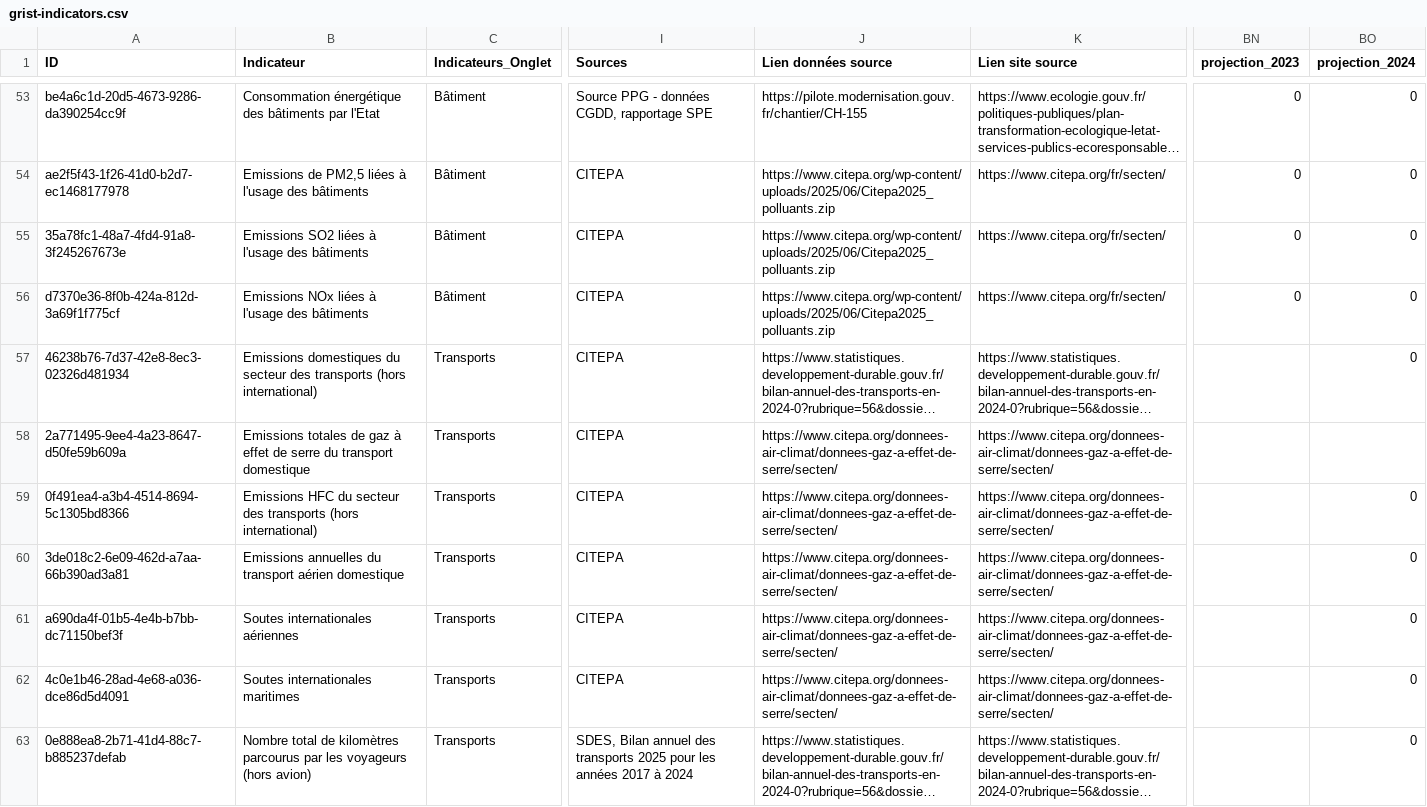
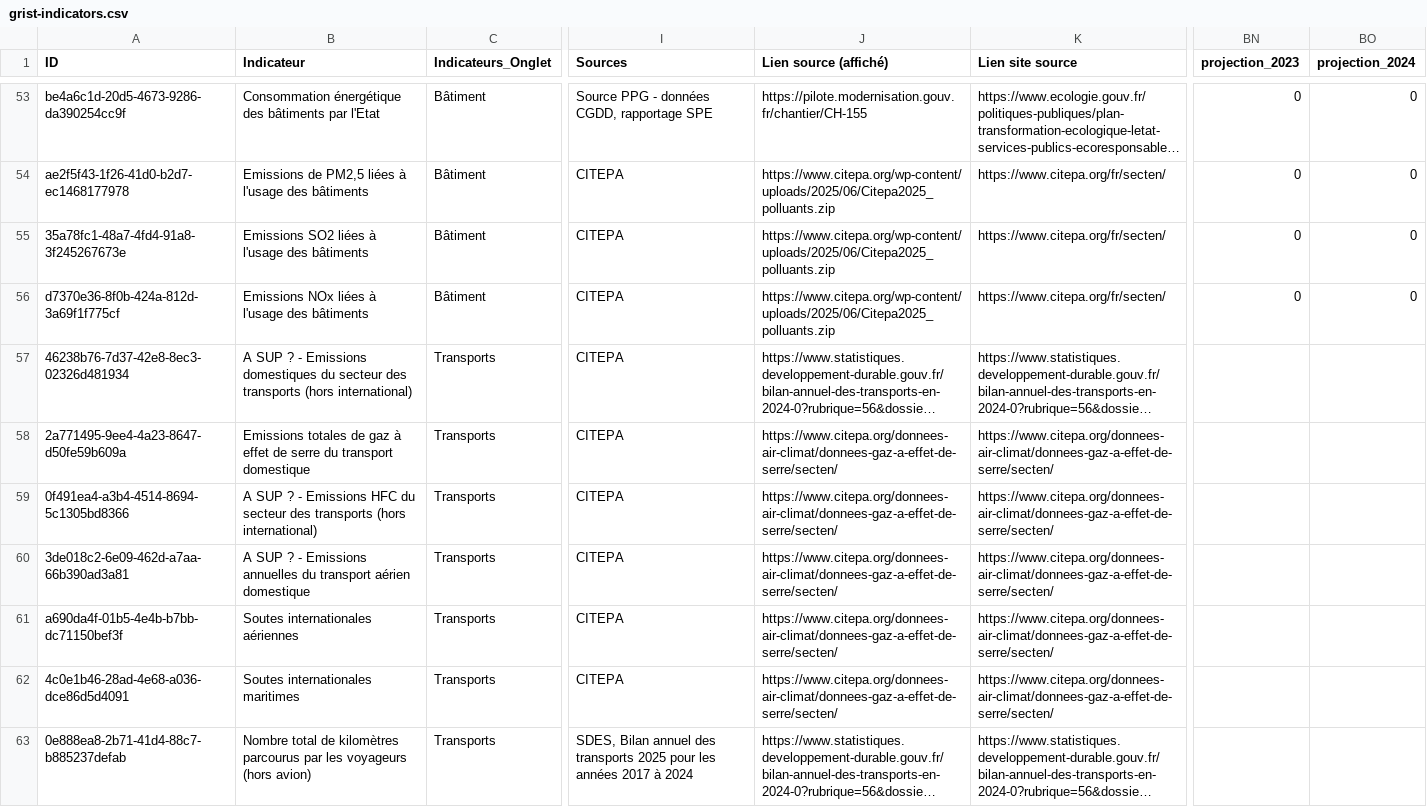
Before and after one commit to planification-ecologique/barometre, a CSV file: app/public/grist-backups/grist-indicators.csv, drawn as a sheet; only a part is shown, gaps mark what is left out; long unchanged cells end in …; the diff covers the shown part only; the diff names each change by its address in the sheet, - before the commit and + after, or states it on an @@ line.

Commit message:
Update grist-indicators.csv

```diff
--- a/app/public/grist-backups/grist-indicators.csv
+++ b/app/public/grist-backups/grist-indicators.csv
-J1: Lien données source
+J1: Lien source (affiché)
-B57 (Indicateur): Emissions domestiques…
+B57 (Indicateur): A SUP ? - Emissions domestiques…
-BO57 (projection_2024): 0
+BO57 (projection_2024): (empty)
-B59 (Indicateur): Emissions HFC…
+B59 (Indicateur): A SUP ? - Emissions HFC…
-BO59:BO63 (projection_2024): 0
+BO59:BO63 (projection_2024): (empty)
-B60 (Indicateur): Emissions annuelles…
+B60 (Indicateur): A SUP ? - Emissions annuelles…
```
Also changed, not shown: 169 edited cells elsewhere in this file.
